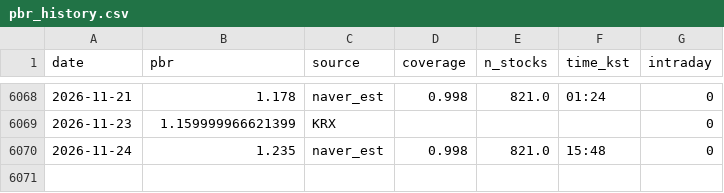
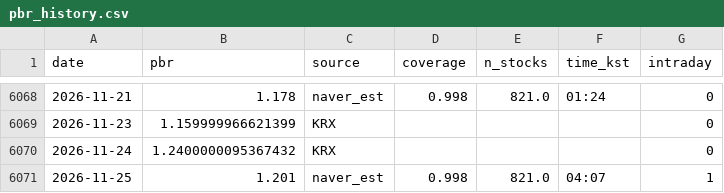
Before and after one commit to dangnani-pixel/kospi-bottom-model, a CSV file: pbr_history.csv, drawn as a sheet; only a part is shown, gaps mark what is left out.

```diff
--- a/pbr_history.csv
+++ b/pbr_history.csv
@@ -6069,2 +6069,3 @@ date,pbr,source,coverage,n_stocks,time_kst,intraday
 2026-11-23,1.159999966621399,KRX,,,,0
-2026-11-24,1.235,naver_est,0.998,821.0,15:48,0
+2026-11-24,1.2400000095367432,KRX,,,,0
+2026-11-25,1.201,naver_est,0.998,821.0,04:07,1
```
Also changed, not shown: signals_daily.csv, 1 other file.
